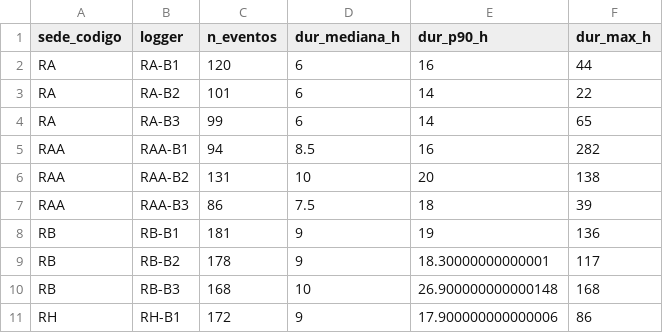
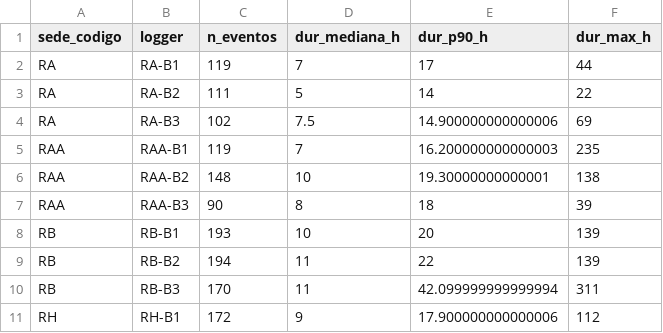
Before and after one commit to laupabon2023-lab/riesgocalidad, a CSV file: outputs/sintetico/oe1_duracion_por_bodega.csv, drawn as a sheet; only a part is shown; the diff covers the shown part only.

```diff
--- a/outputs/sintetico/oe1_duracion_por_bodega.csv
+++ b/outputs/sintetico/oe1_duracion_por_bodega.csv
@@ -1,11 +1,11 @@
 sede_codigo,logger,n_eventos,dur_mediana_h,dur_p90_h,dur_max_h
-RA,RA-B1,120,6,16,44
-RA,RA-B2,101,6,14,22
-RA,RA-B3,99,6,14,65
-RAA,RAA-B1,94,8.5,16,282
-RAA,RAA-B2,131,10,20,138
-RAA,RAA-B3,86,7.5,18,39
-RB,RB-B1,181,9,19,136
-RB,RB-B2,178,9,18.30000000000001,117
-RB,RB-B3,168,10,26.900000000000148,168
-RH,RH-B1,172,9,17.900000000000006,86
+RA,RA-B1,119,7,17,44
+RA,RA-B2,111,5,14,22
+RA,RA-B3,102,7.5,14.900000000000006,69
+RAA,RAA-B1,119,7,16.200000000000003,235
+RAA,RAA-B2,148,10,19.30000000000001,138
+RAA,RAA-B3,90,8,18,39
+RB,RB-B1,193,10,20,139
+RB,RB-B2,194,11,22,139
+RB,RB-B3,170,11,42.099999999999994,311
+RH,RH-B1,172,9,17.900000000000006,112
```
Also changed, not shown: 52 edited cells elsewhere in this file, data/sintetico/lotes_sinteticos.csv, outputs/sintetico/oe1_alarmas_por_sede.csv, 17 other files.
